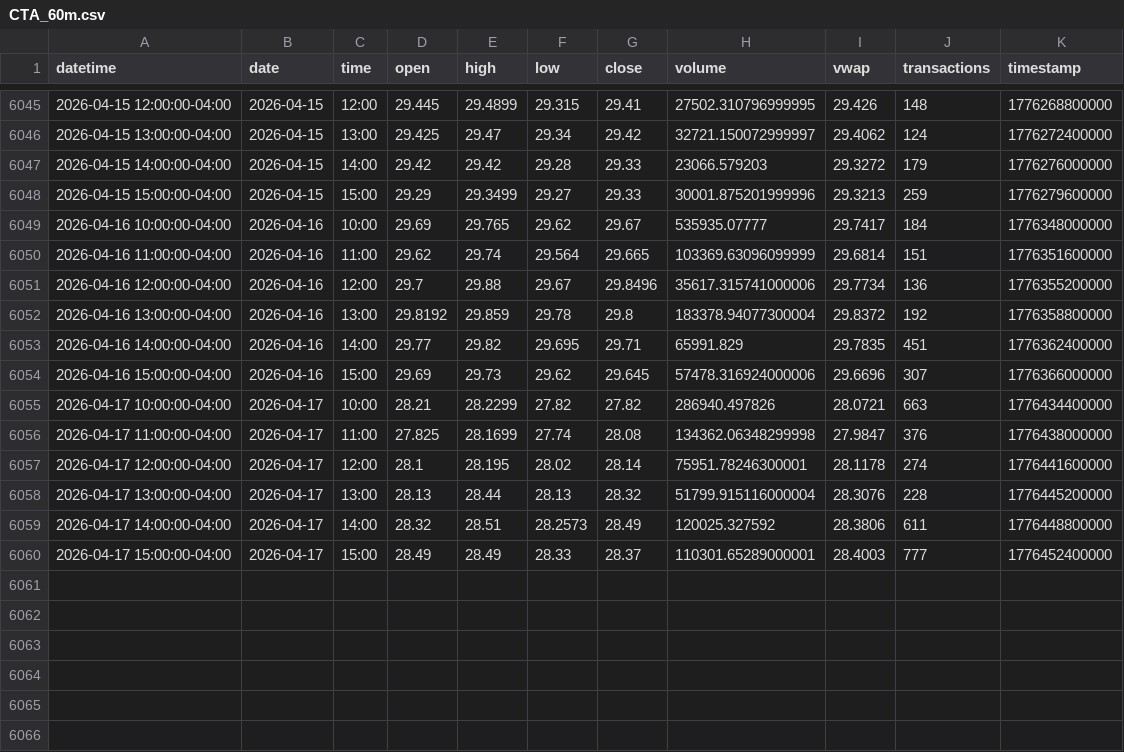
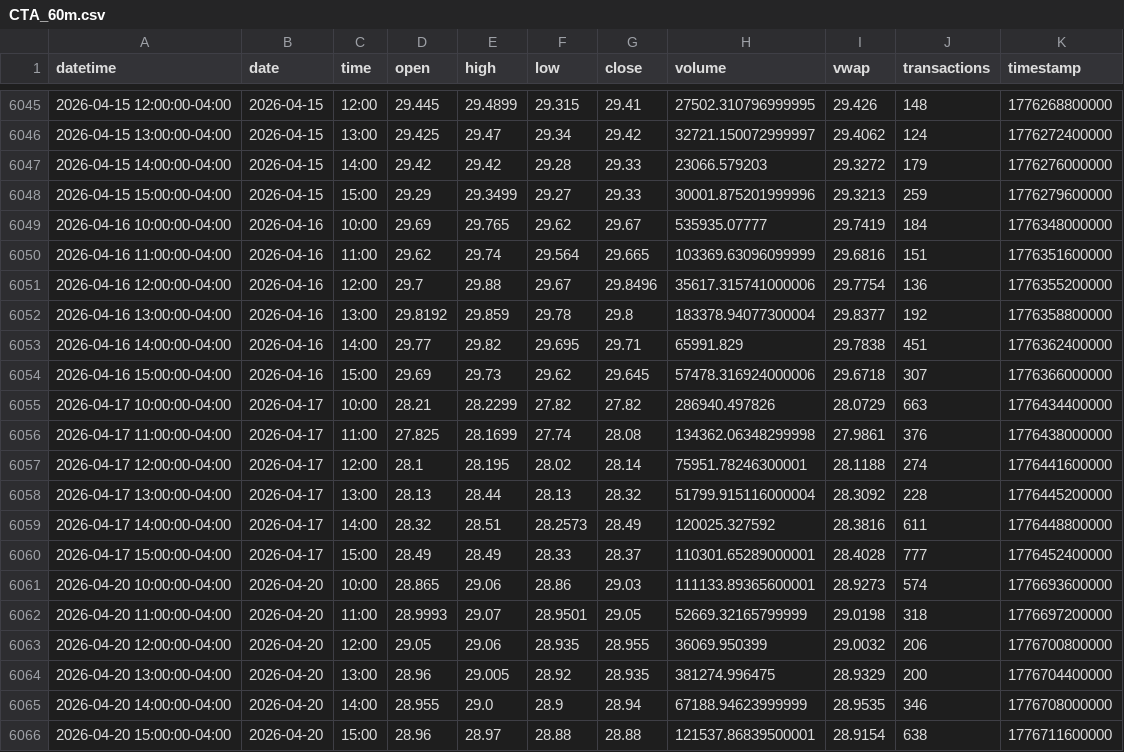
Before and after one commit to mjo156-ship-it/Market-Signals, a CSV file: data/polygon/CTA_60m.csv, drawn as a sheet; only a part is shown, gaps mark what is left out.

```diff
--- a/data/polygon/CTA_60m.csv
+++ b/data/polygon/CTA_60m.csv
@@ -6048,13 +6048,19 @@ datetime,date,time,open,high,low,close,volume,vwap,transactions,timestamp
 2026-04-15 15:00:00-04:00,2026-04-15,15:00,29.29,29.3499,29.27,29.33,30001.875201999996,29.3213,259,1776279600000
-2026-04-16 10:00:00-04:00,2026-04-16,10:00,29.69,29.765,29.62,29.67,535935.07777,29.7417,184,1776348000000
-2026-04-16 11:00:00-04:00,2026-04-16,11:00,29.62,29.74,29.564,29.665,103369.63096099999,29.6814,151,1776351600000
-2026-04-16 12:00:00-04:00,2026-04-16,12:00,29.7,29.88,29.67,29.8496,35617.315741000006,29.7734,136,1776355200000
-2026-04-16 13:00:00-04:00,2026-04-16,13:00,29.8192,29.859,29.78,29.8,183378.94077300004,29.8372,192,1776358800000
-2026-04-16 14:00:00-04:00,2026-04-16,14:00,29.77,29.82,29.695,29.71,65991.829,29.7835,451,1776362400000
-2026-04-16 15:00:00-04:00,2026-04-16,15:00,29.69,29.73,29.62,29.645,57478.316924000006,29.6696,307,1776366000000
-2026-04-17 10:00:00-04:00,2026-04-17,10:00,28.21,28.2299,27.82,27.82,286940.497826,28.0721,663,1776434400000
-2026-04-17 11:00:00-04:00,2026-04-17,11:00,27.825,28.1699,27.74,28.08,134362.06348299998,27.9847,376,1776438000000
-2026-04-17 12:00:00-04:00,2026-04-17,12:00,28.1,28.195,28.02,28.14,75951.78246300001,28.1178,274,1776441600000
-2026-04-17 13:00:00-04:00,2026-04-17,13:00,28.13,28.44,28.13,28.32,51799.915116000004,28.3076,228,1776445200000
-2026-04-17 14:00:00-04:00,2026-04-17,14:00,28.32,28.51,28.2573,28.49,120025.327592,28.3806,611,1776448800000
-2026-04-17 15:00:00-04:00,2026-04-17,15:00,28.49,28.49,28.33,28.37,110301.65289000001,28.4003,777,1776452400000
+2026-04-16 10:00:00-04:00,2026-04-16,10:00,29.69,29.765,29.62,29.67,535935.07777,29.7419,184,1776348000000
+2026-04-16 11:00:00-04:00,2026-04-16,11:00,29.62,29.74,29.564,29.665,103369.63096099999,29.6816,151,1776351600000
+2026-04-16 12:00:00-04:00,2026-04-16,12:00,29.7,29.88,29.67,29.8496,35617.315741000006,29.7754,136,1776355200000
+2026-04-16 13:00:00-04:00,2026-04-16,13:00,29.8192,29.859,29.78,29.8,183378.94077300004,29.8377,192,1776358800000
+2026-04-16 14:00:00-04:00,2026-04-16,14:00,29.77,29.82,29.695,29.71,65991.829,29.7838,451,1776362400000
+2026-04-16 15:00:00-04:00,2026-04-16,15:00,29.69,29.73,29.62,29.645,57478.316924000006,29.6718,307,1776366000000
+2026-04-17 10:00:00-04:00,2026-04-17,10:00,28.21,28.2299,27.82,27.82,286940.497826,28.0729,663,1776434400000
+2026-04-17 11:00:00-04:00,2026-04-17,11:00,27.825,28.1699,27.74,28.08,134362.06348299998,27.9861,376,1776438000000
+2026-04-17 12:00:00-04:00,2026-04-17,12:00,28.1,28.195,28.02,28.14,75951.78246300001,28.1188,274,1776441600000
+2026-04-17 13:00:00-04:00,2026-04-17,13:00,28.13,28.44,28.13,28.32,51799.915116000004,28.3092,228,1776445200000
+2026-04-17 14:00:00-04:00,2026-04-17,14:00,28.32,28.51,28.2573,28.49,120025.327592,28.3816,611,1776448800000
+2026-04-17 15:00:00-04:00,2026-04-17,15:00,28.49,28.49,28.33,28.37,110301.65289000001,28.4028,777,1776452400000
+2026-04-20 10:00:00-04:00,2026-04-20,10:00,28.865,29.06,28.86,29.03,111133.89365600001,28.9273,574,1776693600000
+2026-04-20 11:00:00-04:00,2026-04-20,11:00,28.9993,29.07,28.9501,29.05,52669.32165799999,29.0198,318,1776697200000
+2026-04-20 12:00:00-04:00,2026-04-20,12:00,29.05,29.06,28.935,28.955,36069.950399,29.0032,206,1776700800000
+2026-04-20 13:00:00-04:00,2026-04-20,13:00,28.96,29.005,28.92,28.935,381274.996475,28.9329,200,1776704400000
+2026-04-20 14:00:00-04:00,2026-04-20,14:00,28.955,29.0,28.9,28.94,67188.94623999999,28.9535,346,1776708000000
+2026-04-20 15:00:00-04:00,2026-04-20,15:00,28.96,28.97,28.88,28.88,121537.86839500001,28.9154,638,1776711600000
```
Also changed, not shown: data/polygon/DBMF_60m.csv, data/polygon/FNGO_60m.csv, 34 other files.
